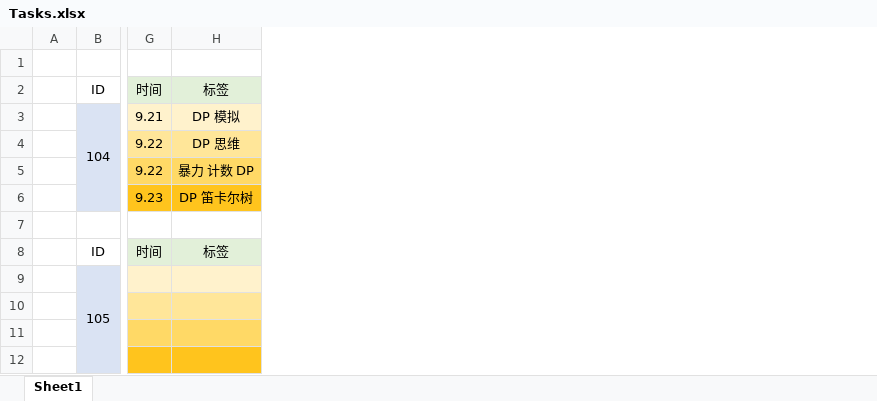
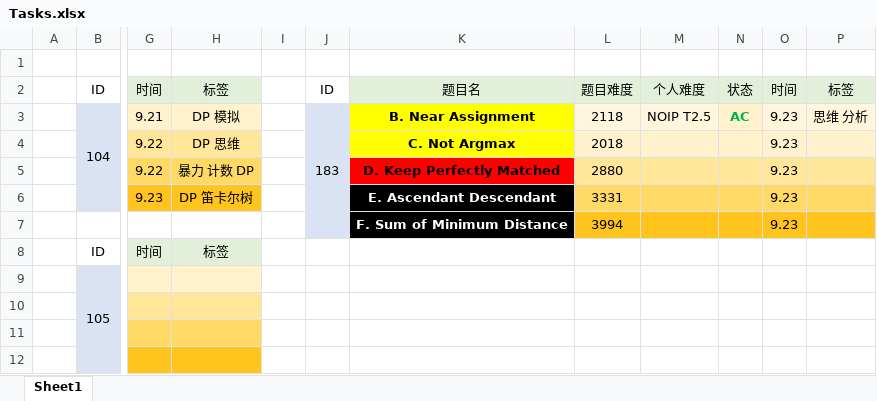
Before and after one commit to yh2021shx/Atcoder-Regular-Contest-Practice-Plan, an Excel workbook: Tasks.xlsx, sheet Sheet1, drawn as a sheet; only a part is shown, gaps mark what is left out; values as stored, in another font and other column widths than the file's, no borders; rows hold the shown columns only; the diff names each change by its address in the sheet, - before the commit and + after, or states it on an @@ line.

```diff
--- a/Tasks.xlsx (sheet Sheet1)
+++ b/Tasks.xlsx (sheet Sheet1)
+column I, empty
+column J, rows 2-3: ID | 183
+column K, rows 2-7: 题目名 | B. Near Assignment | C. Not Argmax | D. Keep Perfectly Matched | E. Ascendant Descendant | F. Sum of Minimum Distance
+column L, rows 2-7: 题目难度 | 2118 | 2018 | 2880 | 3331 | 3994
+column M, rows 2-3: 个人难度 | NOIP T2.5
+column N, rows 2-3: 状态 | AC
+column O, rows 2-7: 时间 | 9.23 | 9.23 | 9.23 | 9.23 | 9.23
+column P, rows 2-3: 标签 | 思维 分析
-row 7: (empty)
+row 7:  |  |  |  |  |  | F. Sum of Minimum Distance | 3994 |  |  | 9.23
```
Also changed, not shown: 3 other files.
